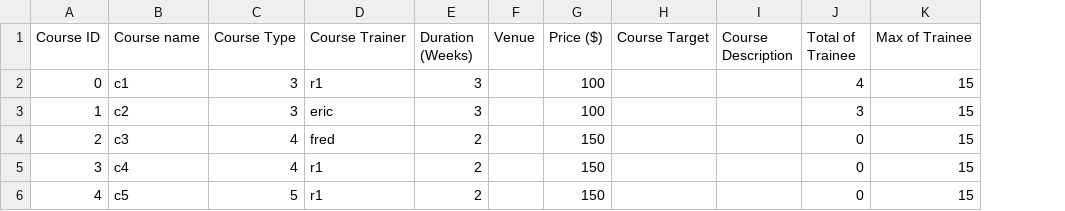
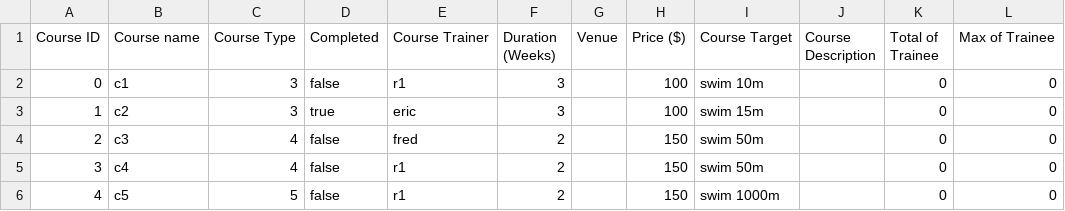
Before and after one commit to EricBBBBBBBBBBB/Project_alpha, a CSV file: Alpha_05/Courses.csv, drawn as a sheet; addresses are those after the commit; the diff names each change by its address in the sheet, - before the commit and + after, or states it on an @@ line.

```diff
--- a/Alpha_05/Courses.csv
+++ b/Alpha_05/Courses.csv
+column D (Completed), rows 2-6: false | true | false | false | false
-I2 (Course Target): (empty)
+I2 (Course Target): swim 10m
-K2 (Total of Trainee): 4
+K2 (Total of Trainee): 0
-L2:L6 (Max of Trainee): 15
+L2:L6 (Max of Trainee): 0
-I3 (Course Target): (empty)
+I3 (Course Target): swim 15m
-K3 (Total of Trainee): 3
+K3 (Total of Trainee): 0
-I4:I5 (Course Target): (empty)
+I4:I5 (Course Target): swim 50m
-I6 (Course Target): (empty)
+I6 (Course Target): swim 1000m
```
Also changed, not shown: Alpha_05/Users.csv, 14 other files.
